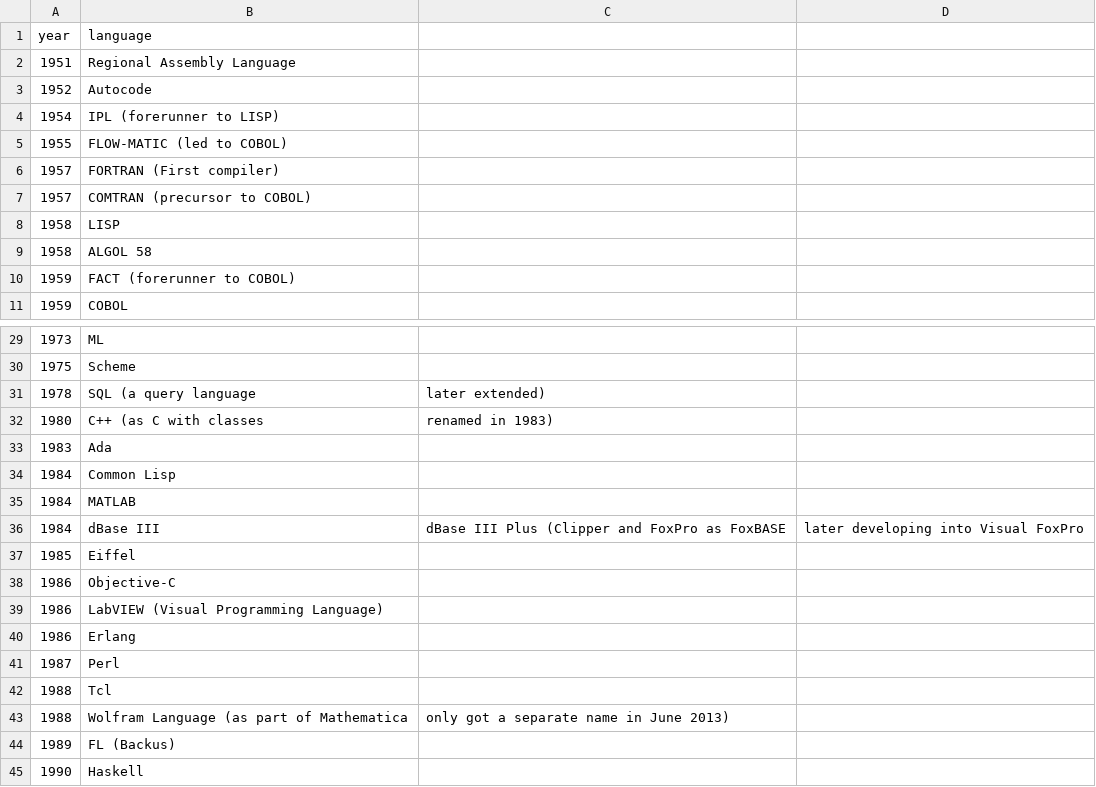
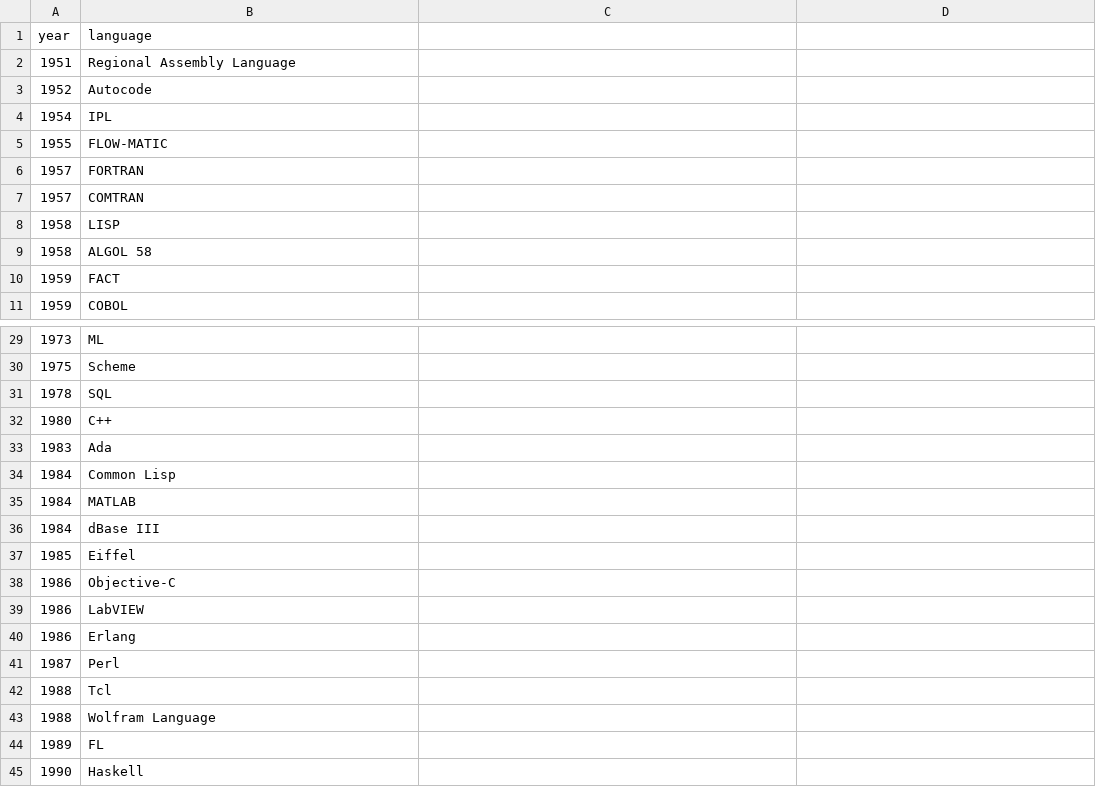
Before and after one commit to mahsanghani/easy_data, a CSV file: programming_languages.csv, drawn as a sheet; only a part is shown, gaps mark what is left out; the diff covers the shown part only.

Commit message:
fixed formatting

```diff
--- a/programming_languages.csv
+++ b/programming_languages.csv
@@ -3,9 +3,9 @@ year, language
 1952, Autocode
-1954, IPL (forerunner to LISP)
-1955, FLOW-MATIC (led to COBOL)
-1957, FORTRAN (First compiler)
-1957, COMTRAN (precursor to COBOL)
+1954, IPL
+1955, FLOW-MATIC
+1957, FORTRAN
+1957, COMTRAN
 1958, LISP
 1958, ALGOL 58
-1959, FACT (forerunner to COBOL)
+1959, FACT
 1959, COBOL
@@ -30,4 +30,4 @@ year, language
 1975, Scheme
-1978, SQL (a query language, later extended)
-1980, C++ (as C with classes, renamed in 1983)
+1978, SQL
+1980, C++
 1983, Ada
@@ -35,6 +35,6 @@ year, language
 1984, MATLAB
-1984, dBase III, dBase III Plus (Clipper and FoxPro as FoxBASE, later developing into Visual FoxPro
+1984, dBase III
 1985, Eiffel
 1986, Objective-C
-1986, LabVIEW (Visual Programming Language)
+1986, LabVIEW
 1986, Erlang
@@ -42,4 +42,4 @@ year, language
 1988, Tcl
-1988, Wolfram Language (as part of Mathematica, only got a separate name in June 2013)
-1989, FL (Backus)
+1988, Wolfram Language
+1989, FL
 1990, Haskell
```
Also changed, not shown: 6 edited cells elsewhere in this file.
